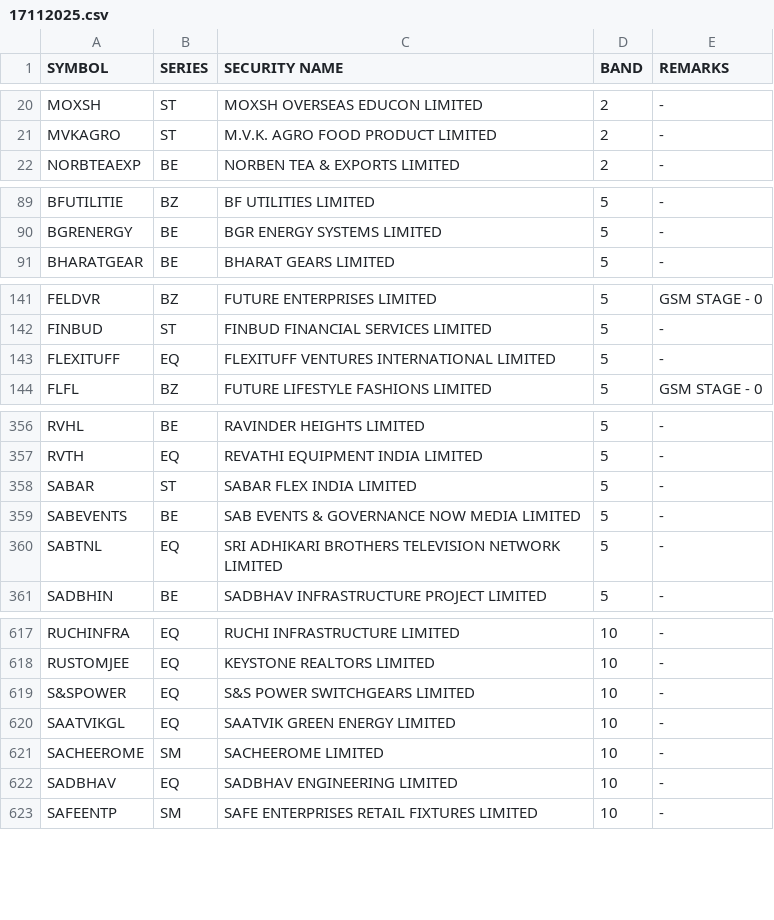
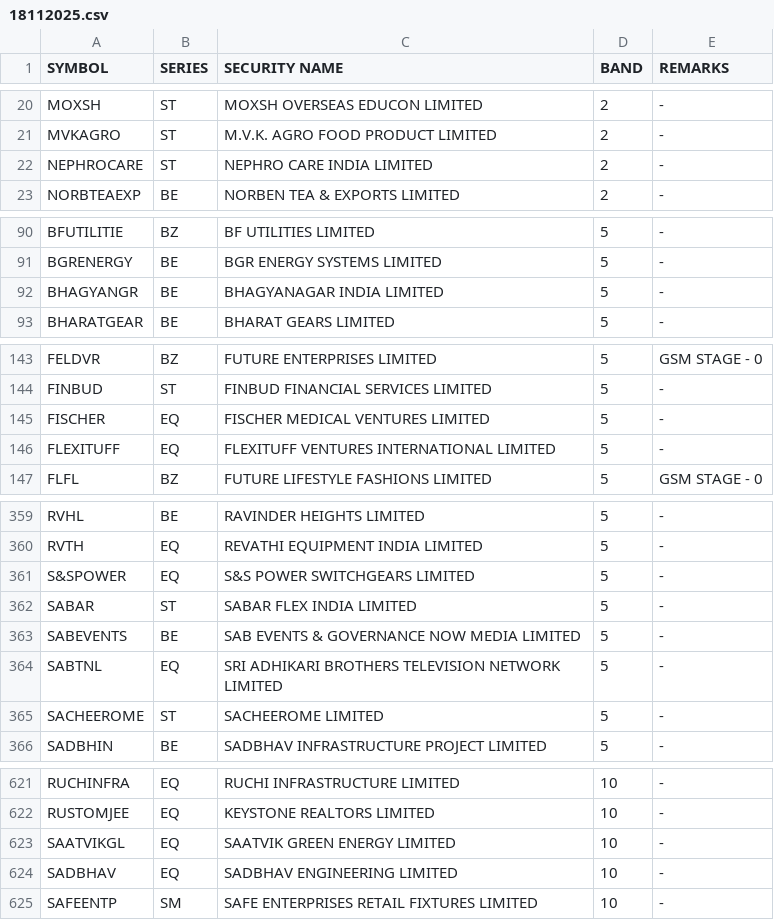
Before and after one commit to Anny26022/price_band, a CSV file: 18112025.csv (was 17112025.csv), drawn as a sheet; only a part is shown, gaps mark what is left out; the diff covers the shown part only.

```diff
--- a/17112025.csv
+++ b/18112025.csv
@@ -21,2 +21,3 @@ MOXSH,ST,MOXSH OVERSEAS EDUCON LIMITED,2,-
 MVKAGRO,ST,M.V.K. AGRO FOOD PRODUCT LIMITED,2,-
+NEPHROCARE,ST,NEPHRO CARE INDIA LIMITED,2,-
 NORBTEAEXP,BE,NORBEN TEA & EXPORTS LIMITED,2,-
@@ -90,2 +91,3 @@ BFUTILITIE,BZ,BF UTILITIES LIMITED,5,-
 BGRENERGY,BE,BGR ENERGY SYSTEMS LIMITED,5,-
+BHAGYANGR,BE,BHAGYANAGAR INDIA LIMITED,5,-
 BHARATGEAR,BE,BHARAT GEARS LIMITED,5,-
@@ -142,2 +144,3 @@ FELDVR,BZ,FUTURE ENTERPRISES LIMITED,5,GSM STAGE - 0
 FINBUD,ST,FINBUD FINANCIAL SERVICES LIMITED,5,-
+FISCHER,EQ,FISCHER MEDICAL VENTURES LIMITED,5,-
 FLEXITUFF,EQ,FLEXITUFF VENTURES INTERNATIONAL LIMITED,5,-
@@ -357,2 +360,3 @@ RVHL,BE,RAVINDER HEIGHTS LIMITED,5,-
 RVTH,EQ,REVATHI EQUIPMENT INDIA LIMITED,5,-
+S&SPOWER,EQ,S&S POWER SWITCHGEARS LIMITED,5,-
 SABAR,ST,SABAR FLEX INDIA LIMITED,5,-
@@ -360,2 +364,3 @@ SABEVENTS,BE,SAB EVENTS & GOVERNANCE NOW MEDIA LIMITED,5,-
 SABTNL,EQ,SRI ADHIKARI BROTHERS TELEVISION NETWORK LIMITED,5,-
+SACHEEROME,ST,SACHEEROME LIMITED,5,-
 SADBHIN,BE,SADBHAV INFRASTRUCTURE PROJECT LIMITED,5,-
@@ -618,5 +622,3 @@ RUCHINFRA,EQ,RUCHI INFRASTRUCTURE LIMITED,10,-
 RUSTOMJEE,EQ,KEYSTONE REALTORS LIMITED,10,-
-S&SPOWER,EQ,S&S POWER SWITCHGEARS LIMITED,10,-
 SAATVIKGL,EQ,SAATVIK GREEN ENERGY LIMITED,10,-
-SACHEEROME,SM,SACHEEROME LIMITED,10,-
 SADBHAV,EQ,SADBHAV ENGINEERING LIMITED,10,-
```
Also changed, not shown: 5 added rows and 6 removed rows elsewhere in this file.
